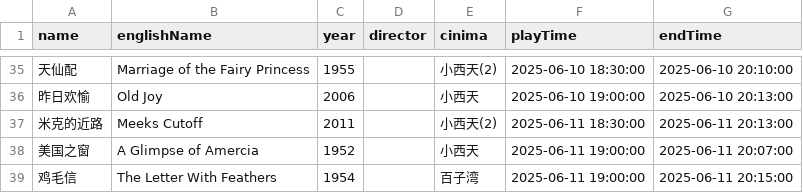
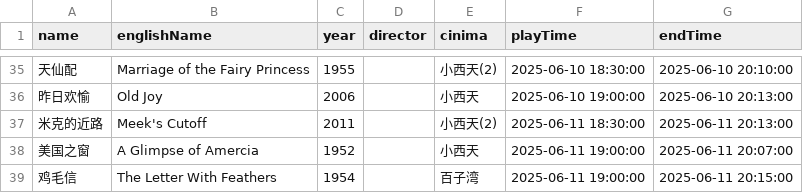
Before and after one commit to kang8/cfacal, a CSV file: assets/csv/2025-06.csv, drawn as a sheet; only a part is shown, gaps mark what is left out.

```diff
--- a/assets/csv/2025-06.csv
+++ b/assets/csv/2025-06.csv
@@ -36,3 +36,3 @@ name,englishName,year,director,cinima,playTime,endTime
 昨日欢愉,Old Joy,2006,,小西天,2025-06-10 19:00:00,2025-06-10 20:13:00
-米克的近路,Meeks Cutoff,2011,,小西天(2),2025-06-11 18:30:00,2025-06-11 20:13:00
+米克的近路,Meek's Cutoff,2011,,小西天(2),2025-06-11 18:30:00,2025-06-11 20:13:00
 美国之窗,A Glimpse of Amercia,1952,,小西天,2025-06-11 19:00:00,2025-06-11 20:07:00
```
Also changed, not shown: 2 other files.
